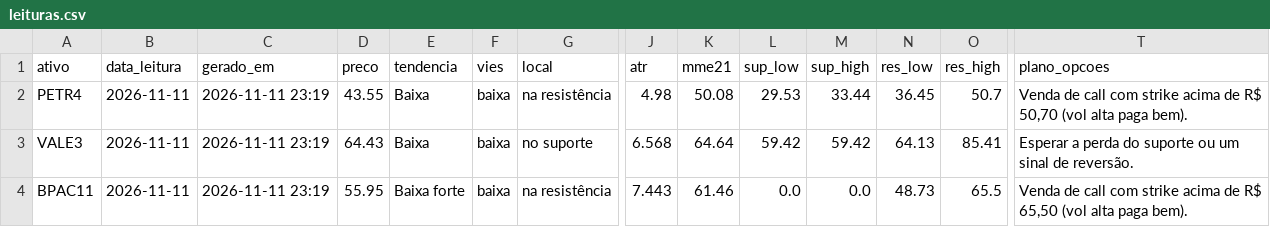
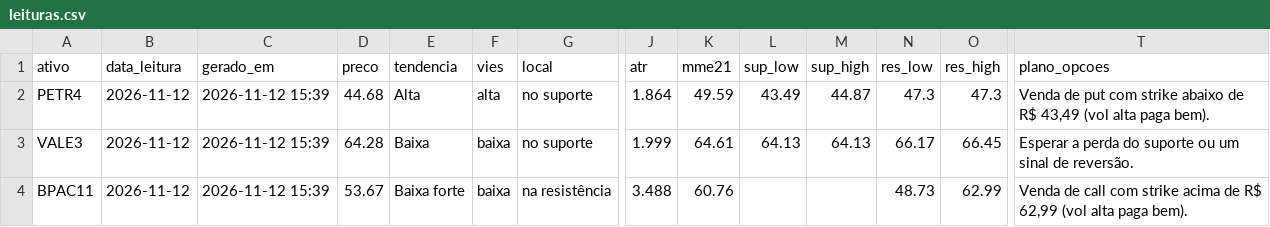
Before and after one commit to DCS1986/PAINEL-ARBITRAGEM, a CSV file: radar_tecnico/radar/leituras.csv, drawn as a sheet; only a part is shown, gaps mark what is left out; the diff covers the shown part only; the diff names each change by its address in the sheet, - before the commit and + after, or states it on an @@ line.

Commit message:
Radar: leituras 2026-11-12

```diff
--- a/radar_tecnico/radar/leituras.csv
+++ b/radar_tecnico/radar/leituras.csv
-B2:B4 (data_leitura): 2026-11-11
+B2:B4 (data_leitura): 2026-11-12
-C2:C4 (gerado_em): 2026-11-11 23:19
+C2:C4 (gerado_em): 2026-11-12 15:39
-D2 (preco): 43.55
+D2 (preco): 44.68
-E2 (tendencia): Baixa
+E2 (tendencia): Alta
-F2 (vies): baixa
+F2 (vies): alta
-G2 (local): na resistência
+G2 (local): no suporte
-J2 (atr): 4.98
+J2 (atr): 1.864
-K2 (mme21): 50.08
+K2 (mme21): 49.59
-L2 (sup_low): 29.53
+L2 (sup_low): 43.49
-M2 (sup_high): 33.44
+M2 (sup_high): 44.87
-N2 (res_low): 36.45
+N2 (res_low): 47.3
-O2 (res_high): 50.7
+O2 (res_high): 47.3
-T2 (plano_opcoes): Venda de call com strike acima de R$ 50,70 (vol alta…
+T2 (plano_opcoes): Venda de put com strike abaixo de R$ 43,49 (vol alta…
-D3 (preco): 64.43
+D3 (preco): 64.28
-J3 (atr): 6.568
+J3 (atr): 1.999
-K3 (mme21): 64.64
+K3 (mme21): 64.61
-L3 (sup_low): 59.42
+L3 (sup_low): 64.13
-M3 (sup_high): 59.42
+M3 (sup_high): 64.13
-N3 (res_low): 64.13
+N3 (res_low): 66.17
-O3 (res_high): 85.41
+O3 (res_high): 66.45
-D4 (preco): 55.95
+D4 (preco): 53.67
-J4 (atr): 7.443
+J4 (atr): 3.488
-K4 (mme21): 61.46
+K4 (mme21): 60.76
-L4 (sup_low): 0.0
+L4 (sup_low): (empty)
-M4 (sup_high): 0.0
+M4 (sup_high): (empty)
-O4 (res_high): 65.5
+O4 (res_high): 62.99
-T4 (plano_opcoes): …de R$ 65,50 (vol alta…
+T4 (plano_opcoes): …de R$ 62,99 (vol alta…
```
Also changed, not shown: 119 edited cells elsewhere in this file, radar_tecnico/radar/sugestoes.csv.
